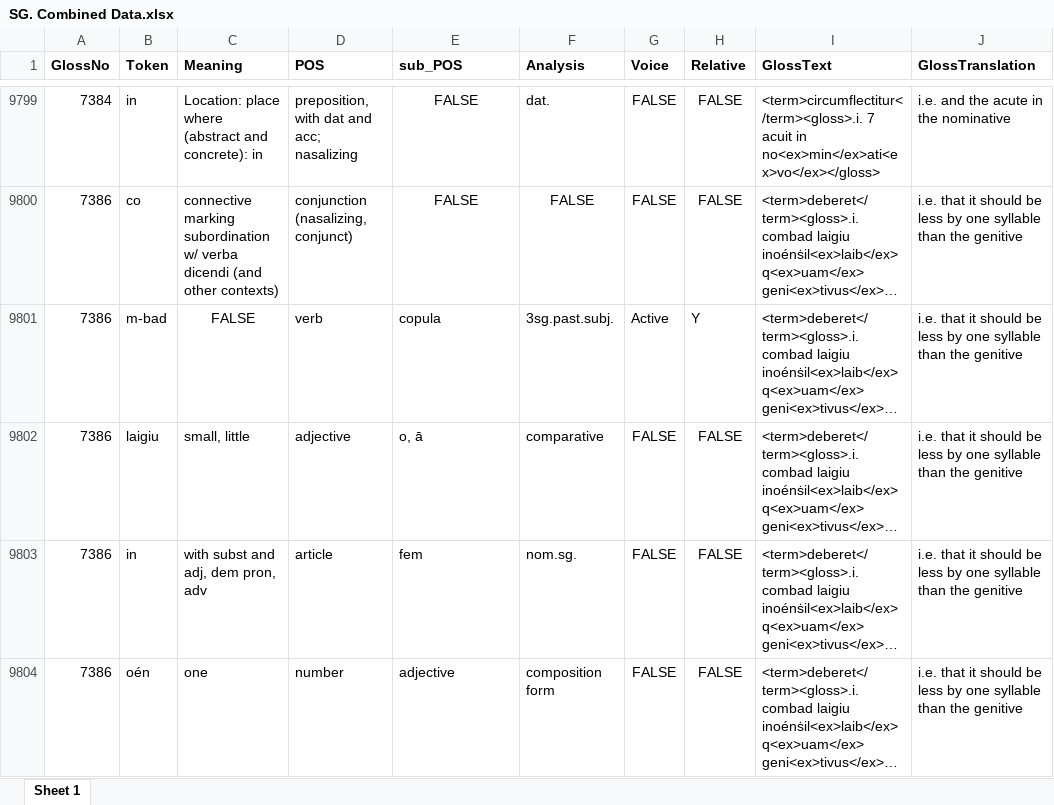
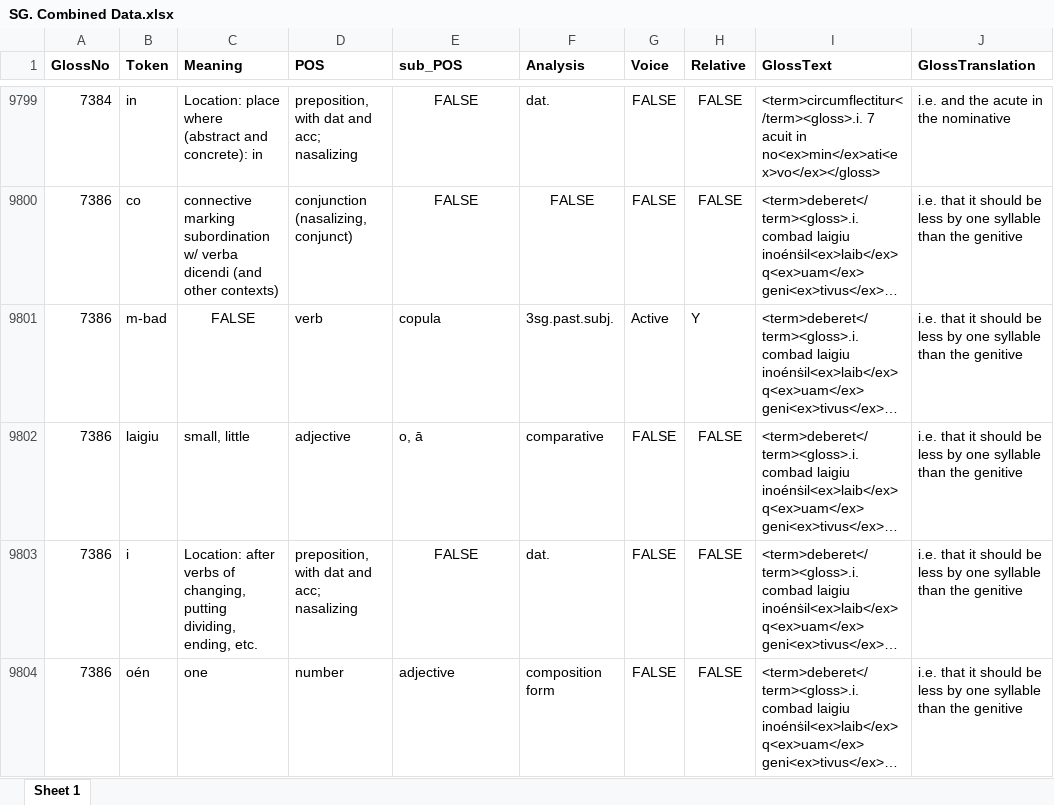
Before and after one commit to AdeDoyle/StGallGlossParser, an Excel workbook: SG. Combined Data.xlsx, sheet Sheet 1, drawn as a sheet; only a part is shown, gaps mark what is left out; long unchanged cells end in …; values as stored, in another font and other column widths than the file's, no borders; the diff covers the shown part only; the diff names each change by its address in the sheet, - before the commit and + after, or states it on an @@ line.

```diff
--- a/SG. Combined Data.xlsx (sheet Sheet 1)
+++ b/SG. Combined Data.xlsx (sheet Sheet 1)
-B9803 (Token): in
+B9803 (Token): i
-C9803 (Meaning): with subst and adj, dem pron, adv
+C9803 (Meaning): Location: after verbs of changing, putting dividing, ending, etc.
-D9803 (POS): article
+D9803 (POS): preposition, with dat and acc; nasalizing
-E9803 (sub_POS): fem
+E9803 (sub_POS): FALSE
-E9803 alignment: left
+E9803 alignment: center
-F9803 (Analysis): nom.sg.
+F9803 (Analysis): dat.
```
Also changed, not shown: 10 edited cells elsewhere in this sheet, 1 other file.
